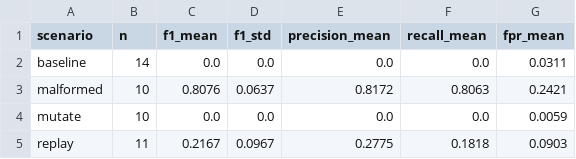
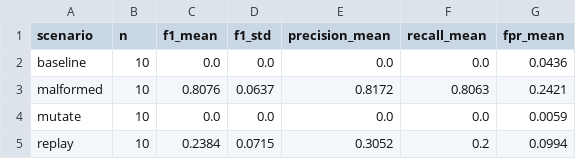
Before and after one commit to FALLCWB/troia-ics-OA, a CSV file: avaliacao/rule_baseline_summary.csv, drawn as a sheet.

```diff
--- a/avaliacao/rule_baseline_summary.csv
+++ b/avaliacao/rule_baseline_summary.csv
@@ -1,5 +1,5 @@
 scenario,n,f1_mean,f1_std,precision_mean,recall_mean,fpr_mean
-baseline,14,0.0,0.0,0.0,0.0,0.0311
+baseline,10,0.0,0.0,0.0,0.0,0.0436
 malformed,10,0.8076,0.0637,0.8172,0.8063,0.2421
 mutate,10,0.0,0.0,0.0,0.0,0.0059
-replay,11,0.2167,0.0967,0.2775,0.1818,0.0903
+replay,10,0.2384,0.0715,0.3052,0.2,0.0994
```
Also changed, not shown: avaliacao/rule_baseline_3sigma_summary.csv, 10 other files.
